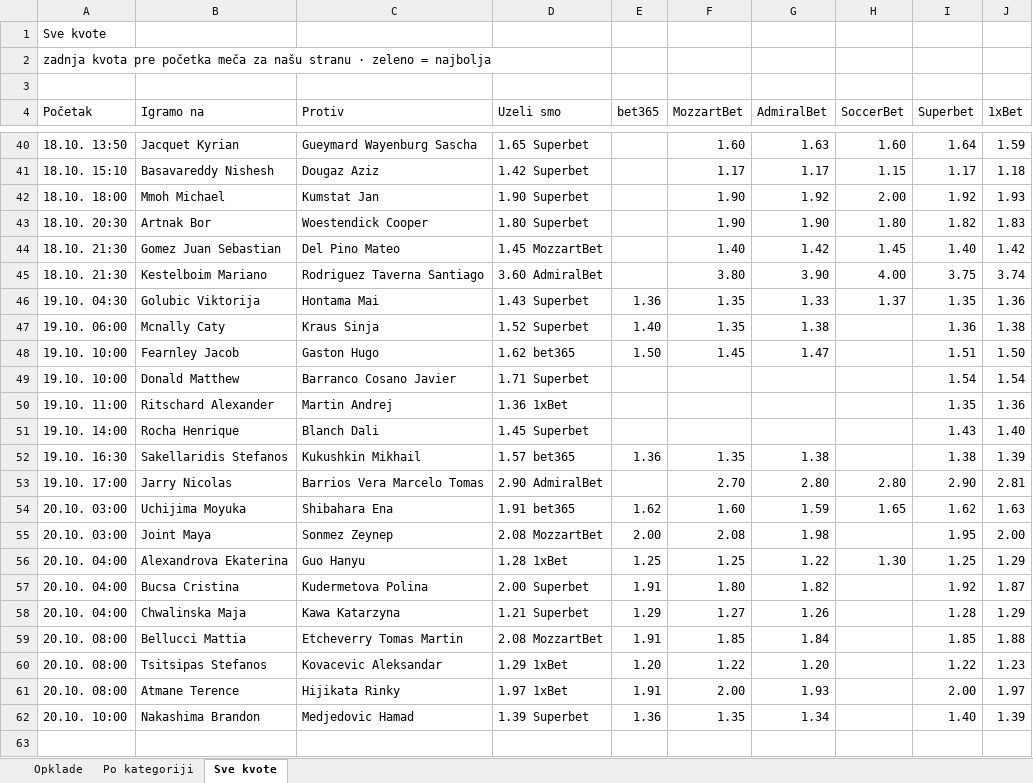
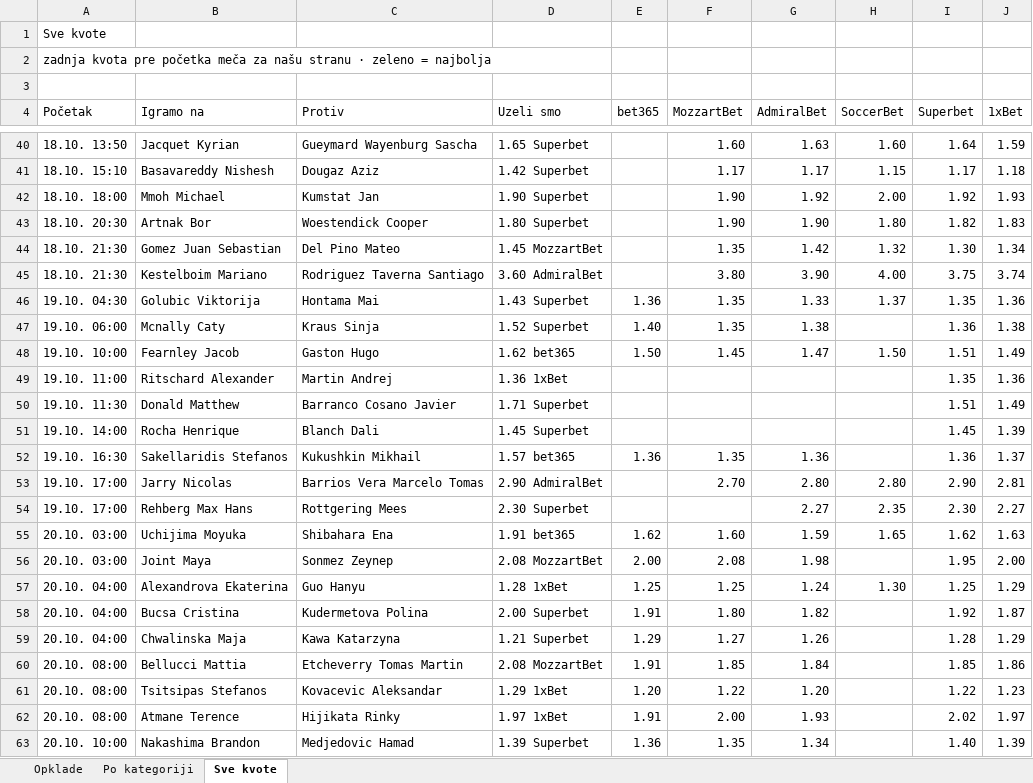
Before and after one commit to andreja69420/pantasocial, an Excel workbook: research/tennis-ml/paper/opklade.xlsx, sheet Sve kvote, drawn as a sheet; only a part is shown, gaps mark what is left out; values as stored, in another font and other column widths than the file's, no cell formats; removed rows and columns are numbered as before the commit, all else as after; the diff names each change by its address in the sheet, - before the commit and + after, or states it on an @@ line.

```diff
--- a/research/tennis-ml/paper/opklade.xlsx (sheet Sve kvote)
+++ b/research/tennis-ml/paper/opklade.xlsx (sheet Sve kvote)
-F44 (MozzartBet): 1.40
+F44 (MozzartBet): 1.35
-H44 (SoccerBet): 1.45
+H44 (SoccerBet): 1.32
-I44 (Superbet): 1.40
+I44 (Superbet): 1.30
-J44 (1xBet): 1.42
+J44 (1xBet): 1.34
-H48 (SoccerBet): (empty)
+H48 (SoccerBet): 1.50
-J48 (1xBet): 1.50
+J48 (1xBet): 1.49
-row 49: 19.10. 10:00 | Donald Matthew | Barranco Cosano Javier | 1.71 Superbet |  |  |  |  | 1.54 | 1.54
+row 50: 19.10. 11:30 | Donald Matthew | Barranco Cosano Javier | 1.71 Superbet |  |  |  |  | 1.51 | 1.49
-I51 (Superbet): 1.43
+I51 (Superbet): 1.45
-J51 (1xBet): 1.40
+J51 (1xBet): 1.39
-G52 (AdmiralBet): 1.38
+G52 (AdmiralBet): 1.36
-I52 (Superbet): 1.38
+I52 (Superbet): 1.36
-J52 (1xBet): 1.39
+J52 (1xBet): 1.37
+row 54: 19.10. 17:00 | Rehberg Max Hans | Rottgering Mees | 2.30 Superbet |  |  | 2.27 | 2.35 | 2.30 | 2.27
-G57 (AdmiralBet): 1.22
+G57 (AdmiralBet): 1.24
-J60 (1xBet): 1.88
+J60 (1xBet): 1.86
-I62 (Superbet): 2.00
+I62 (Superbet): 2.02
```
Also changed, not shown: sheet Opklade, sheet Po kategoriji, cell formats, 2 other files.
